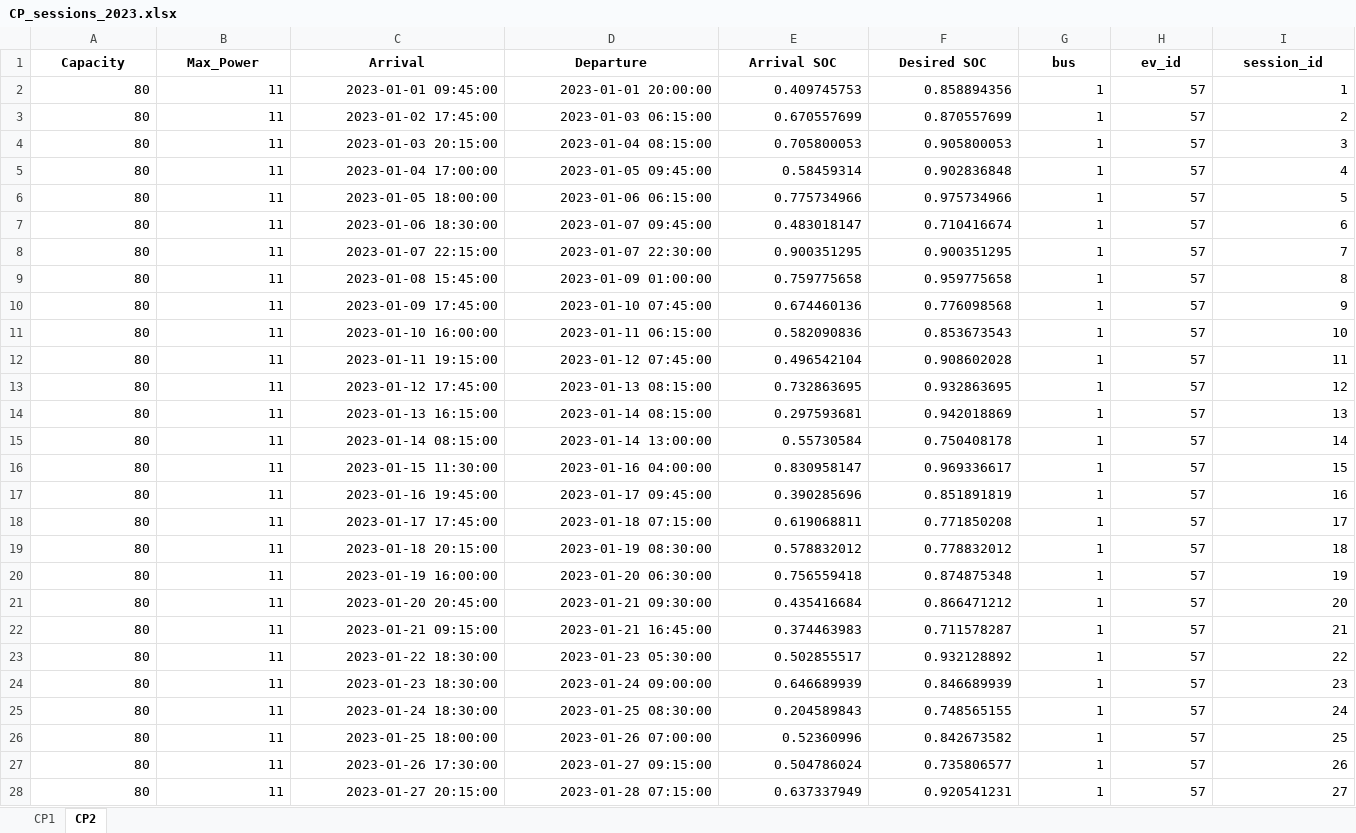
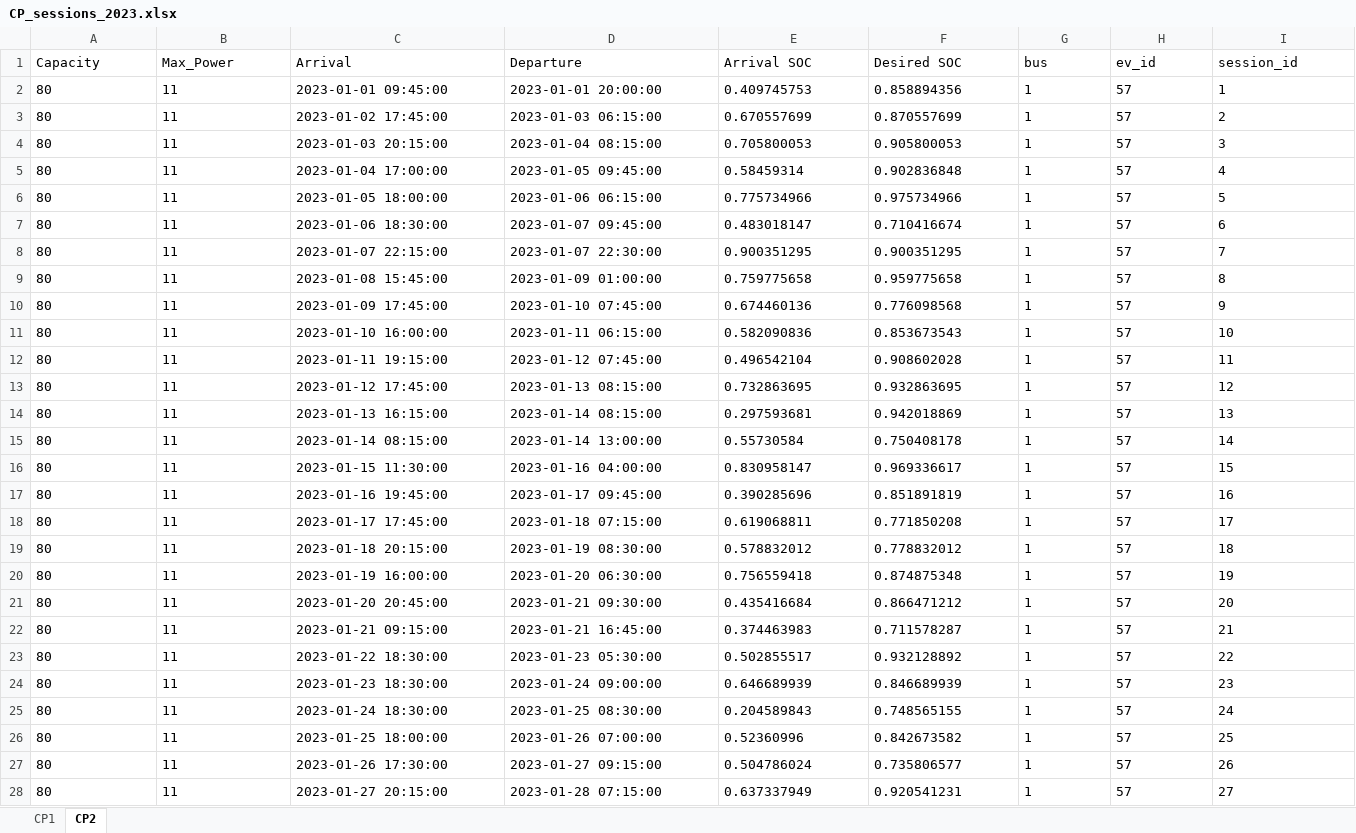
Before and after one commit to SaraAboebeid/ECOM-Tool, an Excel workbook: Data/CP_sessions_2023.xlsx, sheet CP2, drawn as a sheet; only a part is shown; values as stored, in another font and other column widths than the file's, no borders; the diff covers the shown part only; the diff names each change by its address in the sheet, - before the commit and + after, or states it on an @@ line.

```diff
--- a/Data/CP_sessions_2023.xlsx (sheet CP2)
+++ b/Data/CP_sessions_2023.xlsx (sheet CP2)
@@ A1:I1 bold: on → off, alignment: center → left @@
-A2:I28 alignment: right
+A2:I28 alignment: left
```
Also changed, not shown: cell formats elsewhere in this sheet, sheet CP1, 3 other files.
